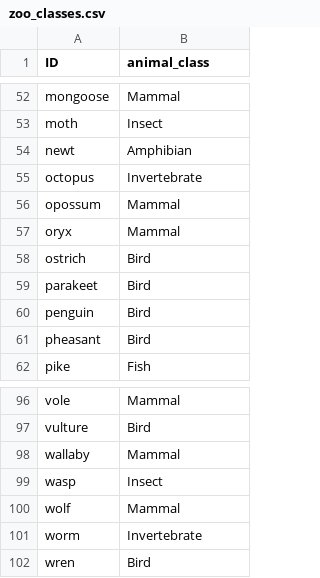
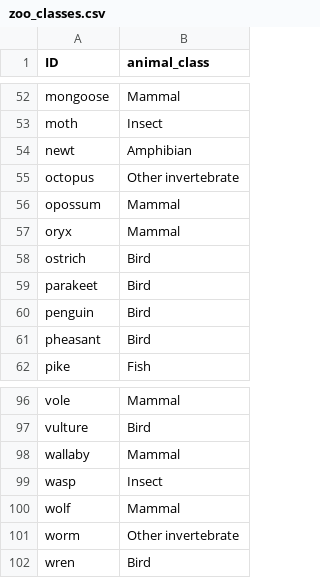
Before and after one commit to ozziejoe/gsom-idionomic, a CSV file: sample_data/zoo_classes.csv, drawn as a sheet; only a part is shown, gaps mark what is left out; the diff covers the shown part only.

Commit message:
Rename zoo class 7 to 'Other invertebrate'; add citations+links at top of app
- Zoo class 7 was labelled 'Invertebrate' but insects are invertebrates too; it's
  really the non-insect invertebrates (crabs, clams, octopus...). Renamed to
  'Other invertebrate' for clarity (embedded data + zoo_classes.csv).
- Add a links row under the app title (Source code · Paper DOI · Download PDF) and
  a 'How to cite' expander with both the software and paper citations. PDF is a real
  download button when present, else a link to the GitHub copy.

```diff
--- a/sample_data/zoo_classes.csv
+++ b/sample_data/zoo_classes.csv
@@ -54,3 +54,3 @@ moth,Insect
 newt,Amphibian
-octopus,Invertebrate
+octopus,Other invertebrate
 opossum,Mammal
@@ -100,3 +100,3 @@ wasp,Insect
 wolf,Mammal
-worm,Invertebrate
+worm,Other invertebrate
 wren,Bird
```
Also changed, not shown: 8 edited cells elsewhere in this file, 2 other files.
